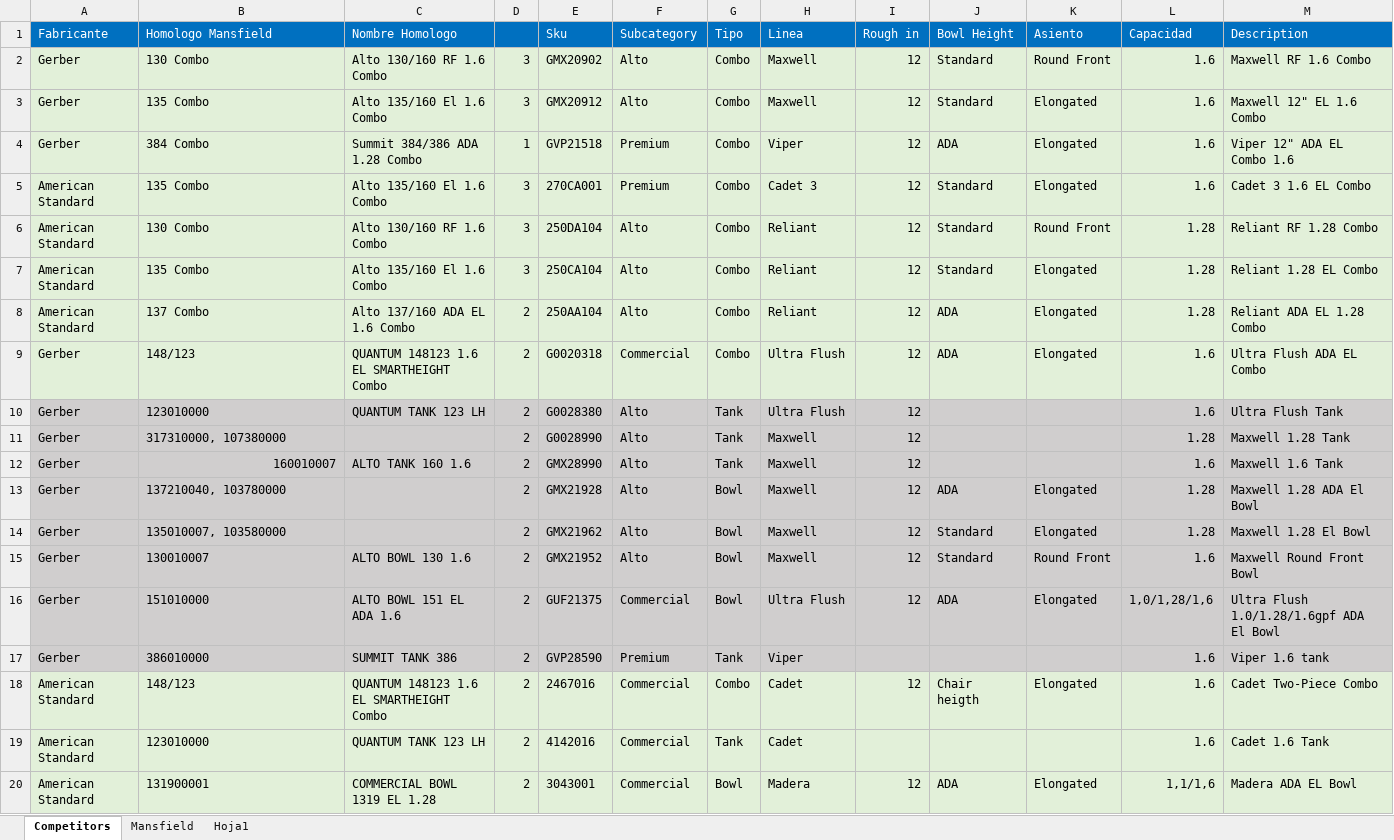
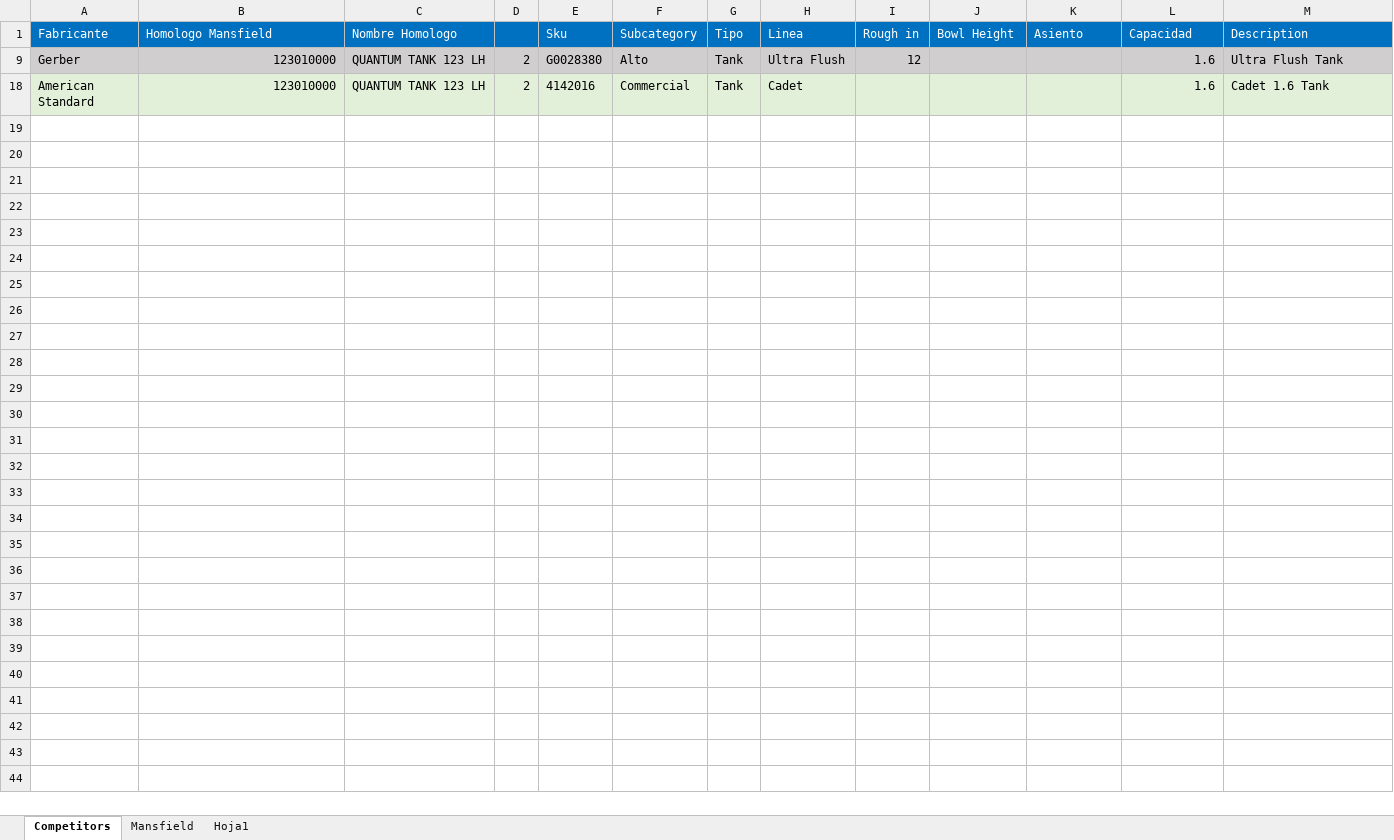
Before and after one commit to jmonsa13/Dash_Pricing_scrapper, an Excel workbook: data/Wholesaler_Database.xlsx, sheet Competitors, drawn as a sheet; only a part is shown; values as stored, in another font and other column widths than the file's, no borders; removed rows and columns are numbered as before the commit, all else as after; rows hold the shown columns only; the diff covers the shown part only; the diff names each change by its address in the sheet, - before the commit and + after, or states it on an @@ line.

```diff
--- a/data/Wholesaler_Database.xlsx (sheet Competitors)
+++ b/data/Wholesaler_Database.xlsx (sheet Competitors)
-row 2: Gerber | 130 Combo | Alto 130/160 RF 1.6 Combo | 3 | GMX20902 | Alto | Combo | Maxwell | 12 | Standard | Round Front | 1.6 | Maxwell RF 1.6 Combo
-row 3: Gerber | 135 Combo | Alto 135/160 El 1.6 Combo | 3 | GMX20912 | Alto | Combo | Maxwell | 12 | Standard | Elongated | 1.6 | Maxwell 12" EL 1.6 Combo
@@ row 4 hidden: Gerber | 384 Combo | Summit 384/386 ADA 1.28 Combo | 1 | GVP21518 | Premium | Combo | Viper | 12 | ADA | Elongated | 1.6 | Viper 12" ADA EL Combo 1.6 @@
-row 5: American Standard | 135 Combo | Alto 135/160 El 1.6 Combo | 3 | 270CA001 | Premium | Combo | Cadet 3 | 12 | Standard | Elongated | 1.6 | Cadet 3 1.6 EL Combo
-row 6: American Standard | 130 Combo | Alto 130/160 RF 1.6 Combo | 3 | 250DA104 | Alto | Combo | Reliant | 12 | Standard | Round Front | 1.28 | Reliant RF 1.28 Combo
-row 7: American Standard | 135 Combo | Alto 135/160 El 1.6 Combo | 3 | 250CA104 | Alto | Combo | Reliant | 12 | Standard | Elongated | 1.28 | Reliant 1.28 EL Combo
@@ row 8 hidden: American Standard | 137 Combo | Alto 137/160 ADA EL 1.6 Combo | 2 | 250AA104 | Alto | Combo | Reliant | 12 | ADA | Elongated | 1.28 | Reliant ADA EL 1.28 Combo @@
@@ row 9 hidden: Gerber | 148/123 | QUANTUM 148123 1.6 EL SMARTHEIGHT Combo | 2 | G0020318 | Commercial | Combo | Ultra Flush | 12 | ADA | Elongated | 1.6 | Ultra Flush ADA EL Combo @@
-B9 alignment: left
+B9 alignment: right
@@ row 11 hidden: Gerber | 317310000, 107380000 |  | 2 | G0028990 | Alto | Tank | Maxwell | 12 |  |  | 1.28 | Maxwell 1.28 Tank @@
@@ row 12 hidden: Gerber | 160010007 | ALTO TANK 160 1.6 | 2 | GMX28990 | Alto | Tank | Maxwell | 12 |  |  | 1.6 | Maxwell 1.6 Tank @@
@@ row 13 hidden: Gerber | 137210040, 103780000 |  | 2 | GMX21928 | Alto | Bowl | Maxwell | 12 | ADA | Elongated | 1.28 | Maxwell 1.28 ADA El Bowl @@
@@ row 14 hidden: Gerber | 135010007, 103580000 |  | 2 | GMX21962 | Alto | Bowl | Maxwell | 12 | Standard | Elongated | 1.28 | Maxwell 1.28 El Bowl @@
@@ row 15 hidden: Gerber | 130010007 | ALTO BOWL 130 1.6 | 2 | GMX21952 | Alto | Bowl | Maxwell | 12 | Standard | Round Front | 1.6 | Maxwell Round Front Bowl @@
@@ row 16 hidden: Gerber | 151010000 | ALTO BOWL 151 EL ADA 1.6 | 2 | GUF21375 | Commercial | Bowl | Ultra Flush | 12 | ADA | Elongated | 1,0/1,28/1,6 | Ultra Flush 1.0/1.28/1.6gpf ADA El Bowl @@
@@ row 17 hidden: Gerber | 386010000 | SUMMIT TANK 386 | 2 | GVP28590 | Premium | Tank | Viper |  |  |  | 1.6 | Viper 1.6 tank @@
@@ row 18 hidden: American Standard | 148/123 | QUANTUM 148123 1.6 EL SMARTHEIGHT Combo | 2 | 2467016 | Commercial | Combo | Cadet | 12 | Chair heigth | Elongated | 1.6 | Cadet Two-Piece Combo @@
-B18 alignment: left
+B18 alignment: right
-row 20: American Standard | 131900001 | COMMERCIAL BOWL 1319 EL 1.28 | 2 | 3043001 | Commercial | Bowl | Madera | 12 | ADA | Elongated | 1,1/1,6 | Madera ADA EL Bowl
```
Also changed, not shown: 2 removed rows and 30 hidden or unhidden rows elsewhere in this sheet, sheet Mansfield, formulas that keep their value, hidden cells, 10 other files.
